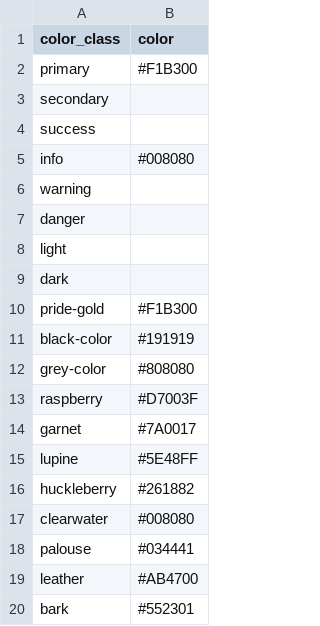
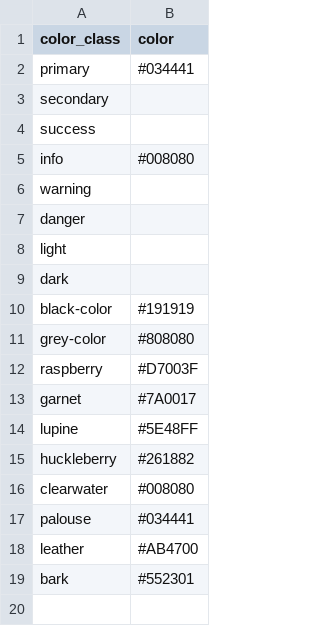
Before and after one commit to uidaholib/documents-digital-collections-template, a CSV file: _data/config-theme-colors.csv, drawn as a sheet.

```diff
--- a/_data/config-theme-colors.csv
+++ b/_data/config-theme-colors.csv
@@ -1,3 +1,3 @@
 color_class,color
-primary,#F1B300
+primary,#034441
 secondary,
@@ -9,3 +9,2 @@ light,
 dark,
-pride-gold,#F1B300
 black-color,#191919
```
Also changed, not shown: _data/config-search-index.csv.
